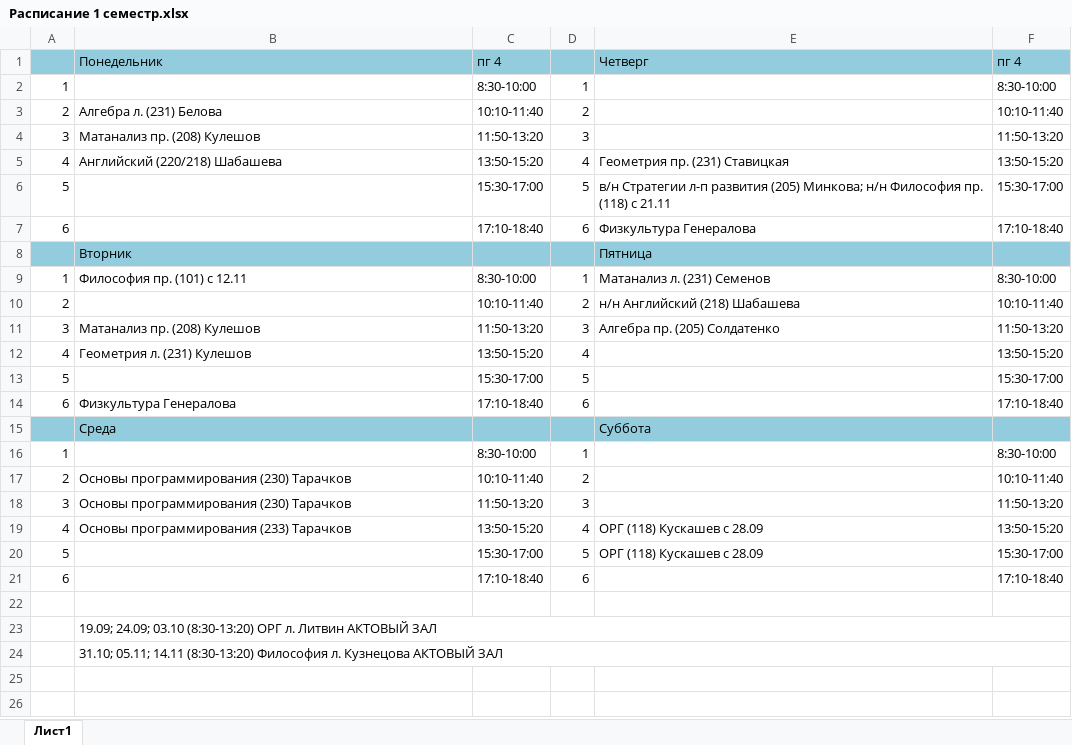
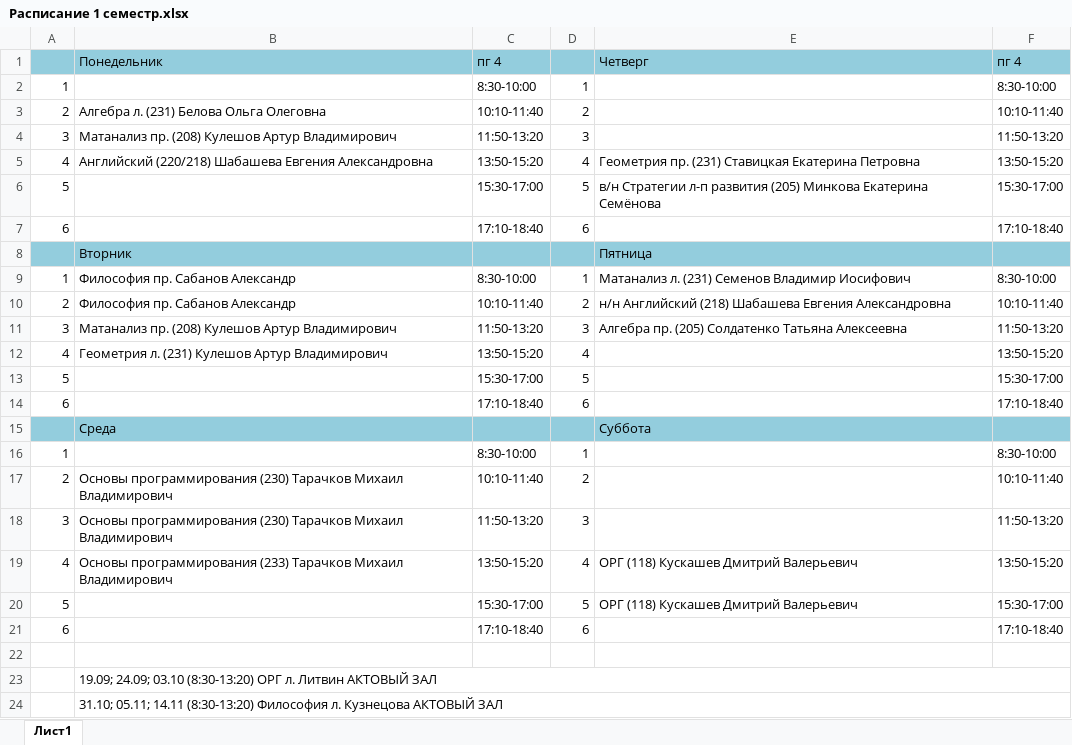
Before and after one commit to Forkkinstone/Shen_Koto-PMip-2g-4pg, an Excel workbook: Учёба/Документация по предметам/Расписание 1 семестр.xlsx, sheet Лист1, drawn as a sheet; values as stored, in another font and other column widths than the file's, no borders; charts and pictures not drawn; the diff names each change by its address in the sheet, - before the commit and + after, or states it on an @@ line.

```diff
--- a/Учёба/Документация по предметам/Расписание 1 семестр.xlsx (sheet Лист1)
+++ b/Учёба/Документация по предметам/Расписание 1 семестр.xlsx (sheet Лист1)
-B3: Алгебра л. (231) Белова
+B3: Алгебра л. (231) Белова Ольга Олеговна
-B4: Матанализ пр. (208) Кулешов
+B4: Матанализ пр. (208) Кулешов Артур Владимирович
-B5: Английский (220/218) Шабашева
+B5: Английский (220/218) Шабашева Евгения Александровна
-E5: Геометрия пр. (231) Ставицкая
+E5: Геометрия пр. (231) Ставицкая Екатерина Петровна
-E6: …развития (205) Минкова; н/н Философия пр. (118) с 21.11
+E6: …развития (205) Минкова Екатерина Семёнова
-E7: Физкультура Генералова
+E7: (empty)
-B9: Философия пр. (101) с 12.11
+B9: Философия пр. Сабанов Александр
-E9: Матанализ л. (231) Семенов
+E9: Матанализ л. (231) Семенов Владимир Иосифович
-B10: (empty)
+B10: Философия пр. Сабанов Александр
-E10: н/н Английский (218) Шабашева
+E10: н/н Английский (218) Шабашева Евгения Александровна
-B11: Матанализ пр. (208) Кулешов
+B11: Матанализ пр. (208) Кулешов Артур Владимирович
-E11: Алгебра пр. (205) Солдатенко
+E11: Алгебра пр. (205) Солдатенко Татьяна Алексеевна
-B12: Геометрия л. (231) Кулешов
+B12: Геометрия л. (231) Кулешов Артур Владимирович
-B14: Физкультура Генералова
+B14: (empty)
-B17:B18: …(230) Тарачков
+B17:B18: …(230) Тарачков Михаил Владимирович
-B19: …(233) Тарачков
+B19: …(233) Тарачков Михаил Владимирович
-E19:E20: ОРГ (118) Кускашев с 28.09
+E19:E20: ОРГ (118) Кускашев Дмитрий Валерьевич
```
Also changed, not shown: charts or pictures, 25 other files.
